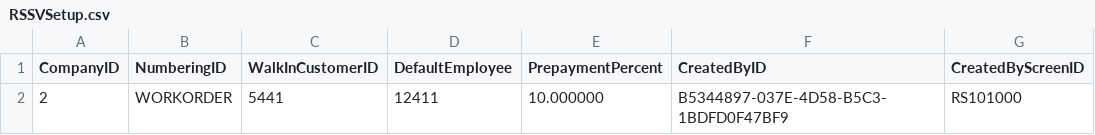
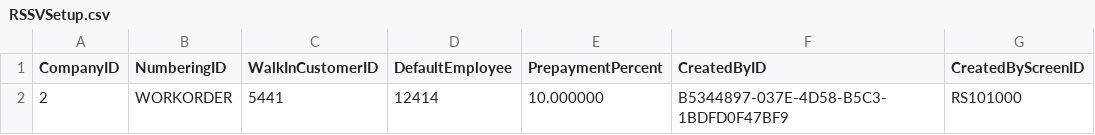
Before and after one commit to feeling-free/AcumaticaRestAPIHelper, a CSV file: Customization/T220/PhoneRepairShop/InputData/RSSVSetup.csv, drawn as a sheet; only a part is shown; the diff names each change by its address in the sheet, - before the commit and + after, or states it on an @@ line.

```diff
--- a/Customization/T220/PhoneRepairShop/InputData/RSSVSetup.csv
+++ b/Customization/T220/PhoneRepairShop/InputData/RSSVSetup.csv
-D2 (DefaultEmployee): 12411
+D2 (DefaultEmployee): 12414
```
Also changed, not shown: 25 other files.
